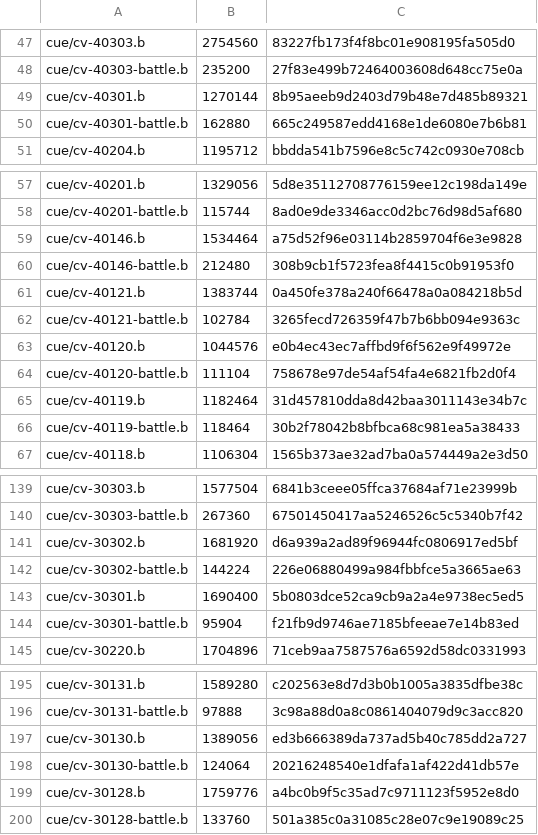
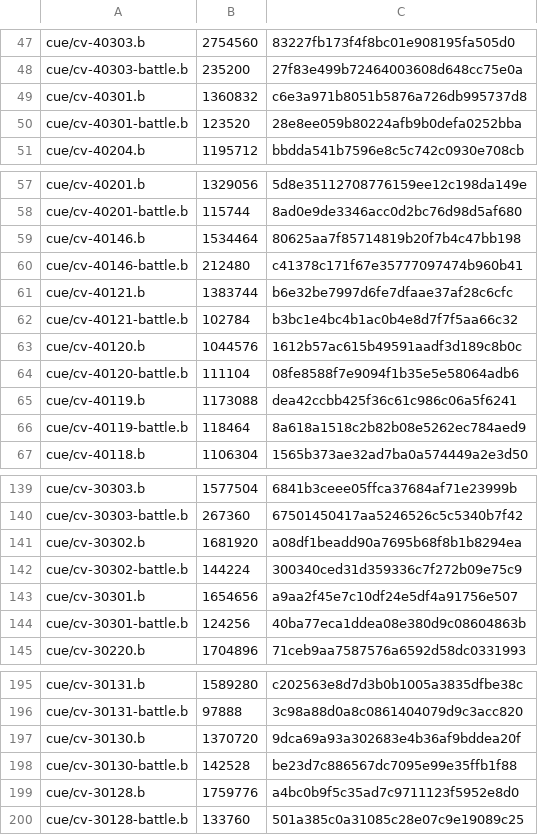
Before and after one commit to mixa3607/AzurLaneDump_EN, a CSV file: Android_data/files/hashes-cv.csv, drawn as a sheet; only a part is shown, gaps mark what is left out; the diff covers the shown part only.

```diff
--- a/Android_data/files/hashes-cv.csv
+++ b/Android_data/files/hashes-cv.csv
@@ -48,4 +48,4 @@ cue/cv-40303.b,2754560,83227fb173f4f8bc01e908195fa505d0
 cue/cv-40303-battle.b,235200,27f83e499b72464003608d648cc75e0a
-cue/cv-40301.b,1270144,8b95aeeb9d2403d79b48e7d485b89321
-cue/cv-40301-battle.b,162880,665c249587edd4168e1de6080e7b6b81
+cue/cv-40301.b,1360832,c6e3a971b8051b5876a726db995737d8
+cue/cv-40301-battle.b,123520,28e8ee059b80224afb9b0defa0252bba
 cue/cv-40204.b,1195712,bbdda541b7596e8c5c742c0930e708cb
@@ -58,10 +58,10 @@ cue/cv-40201.b,1329056,5d8e35112708776159ee12c198da149e
 cue/cv-40201-battle.b,115744,8ad0e9de3346acc0d2bc76d98d5af680
-cue/cv-40146.b,1534464,a75d52f96e03114b2859704f6e3e9828
-cue/cv-40146-battle.b,212480,308b9cb1f5723fea8f4415c0b91953f0
-cue/cv-40121.b,1383744,0a450fe378a240f66478a0a084218b5d
-cue/cv-40121-battle.b,102784,3265fecd726359f47b7b6bb094e9363c
-cue/cv-40120.b,1044576,e0b4ec43ec7affbd9f6f562e9f49972e
-cue/cv-40120-battle.b,111104,758678e97de54af54fa4e6821fb2d0f4
-cue/cv-40119.b,1182464,31d457810dda8d42baa3011143e34b7c
-cue/cv-40119-battle.b,118464,30b2f78042b8bfbca68c981ea5a38433
+cue/cv-40146.b,1534464,80625aa7f85714819b20f7b4c47bb198
+cue/cv-40146-battle.b,212480,c41378c171f67e35777097474b960b41
+cue/cv-40121.b,1383744,b6e32be7997d6fe7dfaae37af28c6cfc
+cue/cv-40121-battle.b,102784,b3bc1e4bc4b1ac0b4e8d7f7f5aa66c32
+cue/cv-40120.b,1044576,1612b57ac615b49591aadf3d189c8b0c
+cue/cv-40120-battle.b,111104,08fe8588f7e9094f1b35e5e58064adb6
+cue/cv-40119.b,1173088,dea42ccbb425f36c61c986c06a5f6241
+cue/cv-40119-battle.b,118464,8a618a1518c2b82b08e5262ec784aed9
 cue/cv-40118.b,1106304,1565b373ae32ad7ba0a574449a2e3d50
@@ -140,6 +140,6 @@ cue/cv-30303.b,1577504,6841b3ceee05ffca37684af71e23999b
 cue/cv-30303-battle.b,267360,67501450417aa5246526c5c5340b7f42
-cue/cv-30302.b,1681920,d6a939a2ad89f96944fc0806917ed5bf
-cue/cv-30302-battle.b,144224,226e06880499a984fbbfce5a3665ae63
-cue/cv-30301.b,1690400,5b0803dce52ca9cb9a2a4e9738ec5ed5
-cue/cv-30301-battle.b,95904,f21fb9d9746ae7185bfeeae7e14b83ed
+cue/cv-30302.b,1681920,a08df1beadd90a7695b68f8b1b8294ea
+cue/cv-30302-battle.b,144224,300340ced31d359336c7f272b09e75c9
+cue/cv-30301.b,1654656,a9aa2f45e7c10df24e5df4a91756e507
+cue/cv-30301-battle.b,124256,40ba77eca1ddea08e380d9c08604863b
 cue/cv-30220.b,1704896,71ceb9aa7587576a6592d58dc0331993
@@ -196,4 +196,4 @@ cue/cv-30131.b,1589280,c202563e8d7d3b0b1005a3835dfbe38c
 cue/cv-30131-battle.b,97888,3c98a88d0a8c0861404079d9c3acc820
-cue/cv-30130.b,1389056,ed3b666389da737ad5b40c785dd2a727
-cue/cv-30130-battle.b,124064,20216248540e1dfafa1af422d41db57e
+cue/cv-30130.b,1370720,9dca69a93a302683e4b36af9bddea20f
+cue/cv-30130-battle.b,142528,be23d7c886567dc7095e99e35ffb1f88
 cue/cv-30128.b,1759776,a4bc0b9f5c35ad7c9711123f5952e8d0
```
Also changed, not shown: 4 added rows and 52 edited cells elsewhere in this file, 54 other files.
